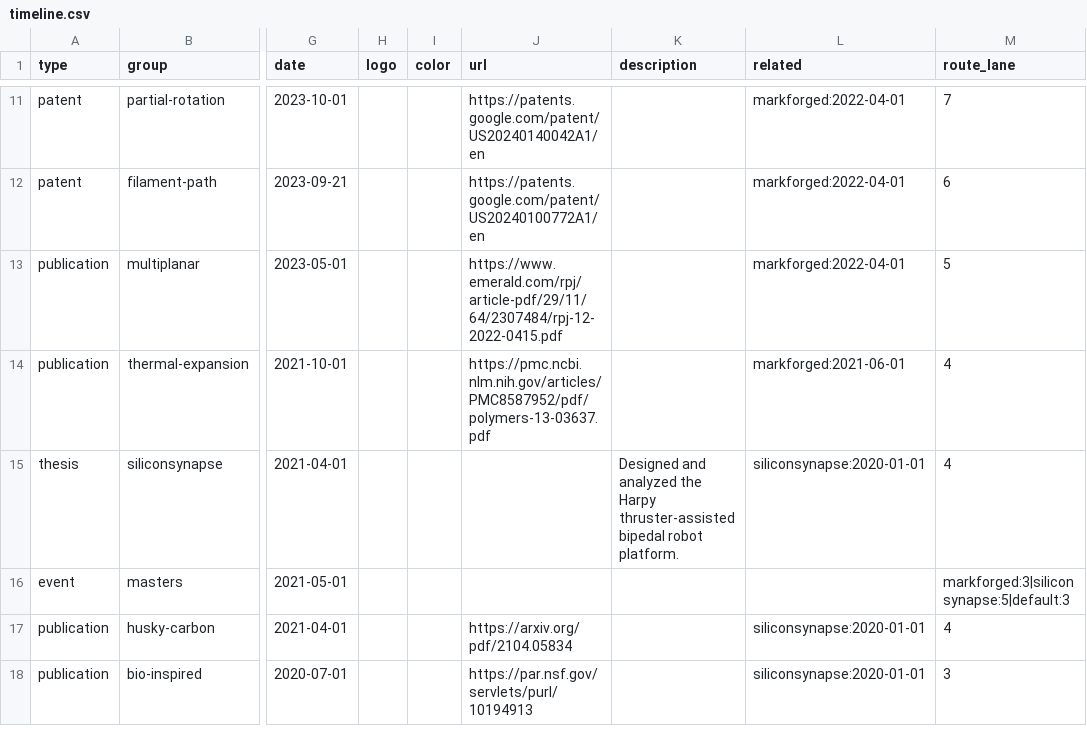
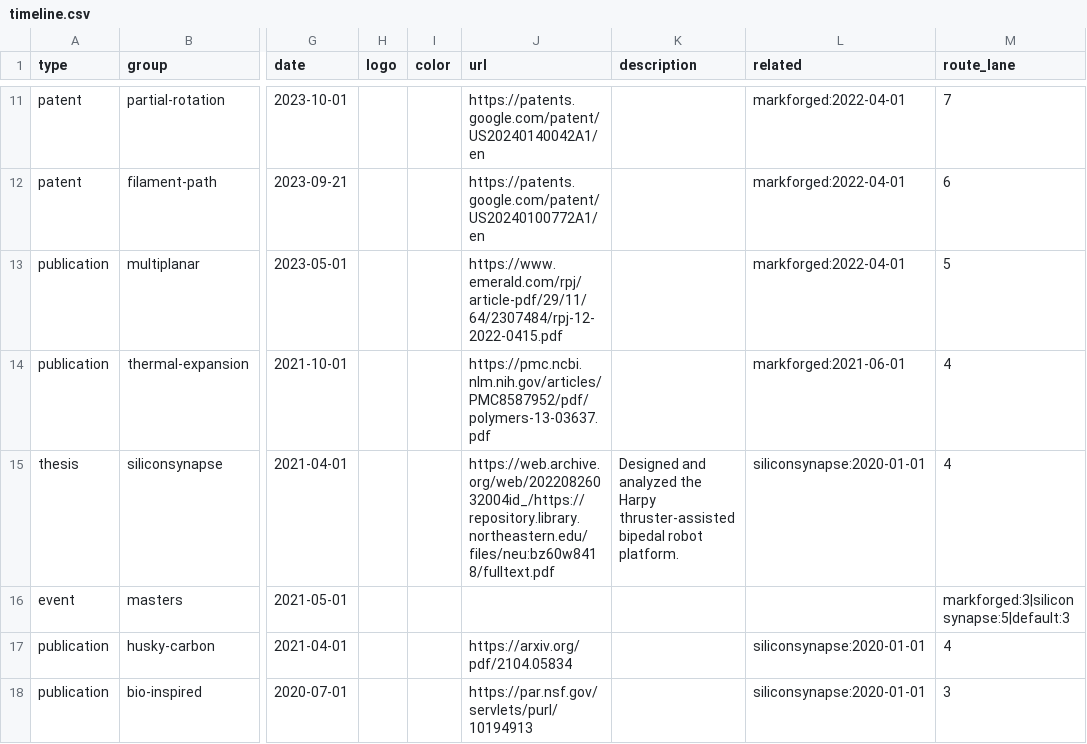
Before and after one commit to peterkellyyy/peterkellyyy.github.io, a CSV file: data/timeline.csv, drawn as a sheet; only a part is shown, gaps mark what is left out; the diff names each change by its address in the sheet, - before the commit and + after, or states it on an @@ line.

Commit message:
more timeline updates and page cleanup

```diff
--- a/data/timeline.csv
+++ b/data/timeline.csv
-J15 (url): (empty)
+J15 (url): https://web.archive.org/web/20220826032004id_/https://repository.library.northeastern.edu/files/neu:bz60w8418/fulltext.pdf
```
Also changed, not shown: 22 other files.
